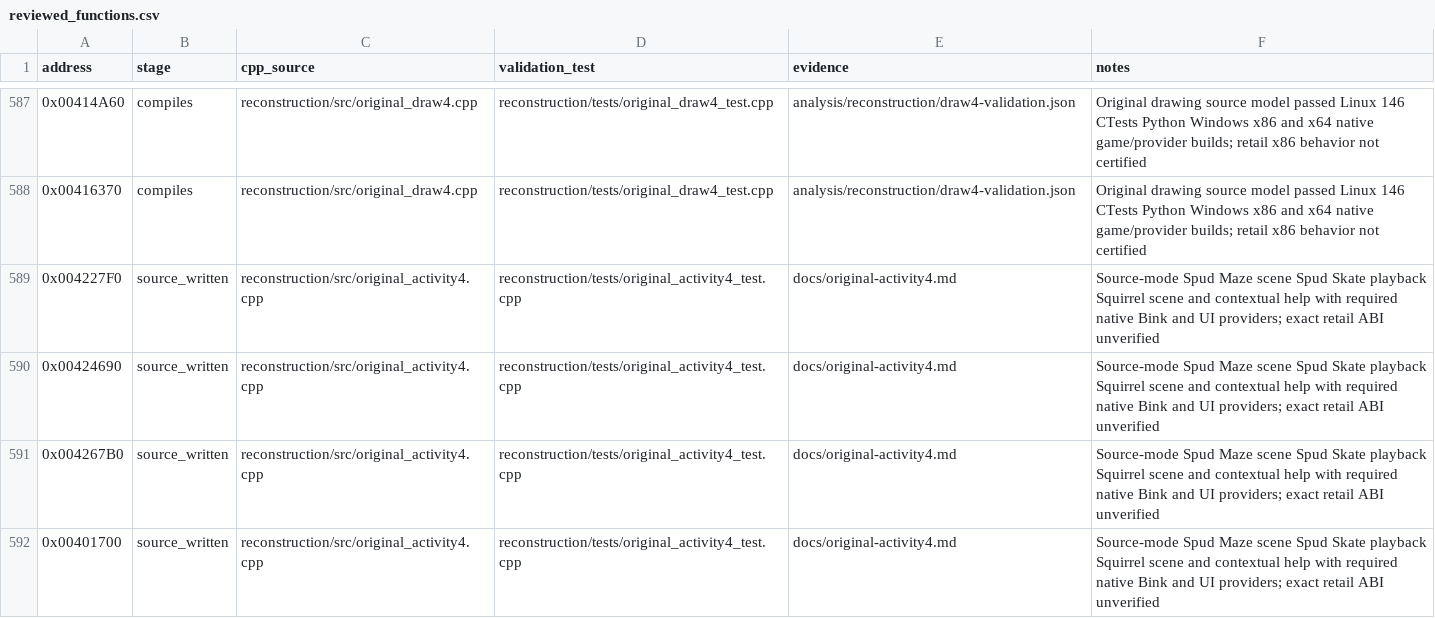
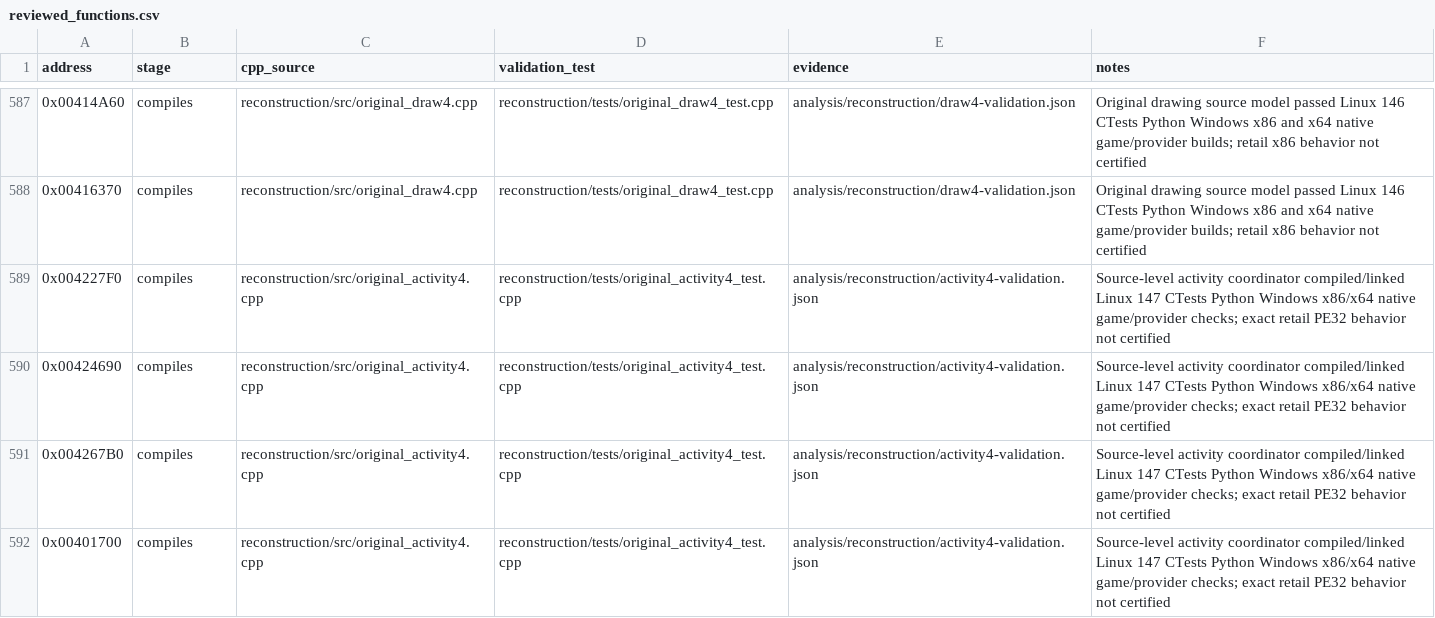
Before and after one commit to lizardpeter/btb-reverse, a CSV file: analysis/reconstruction/reviewed_functions.csv, drawn as a sheet; only a part is shown, gaps mark what is left out.

Commit message:
Admit four game activity original-address source models after CI: 591/615
147 Linux tests and Windows x86/x64 plus Python checks passed. Preserve zero original retail binary-equivalence claims.

```diff
--- a/analysis/reconstruction/reviewed_functions.csv
+++ b/analysis/reconstruction/reviewed_functions.csv
@@ -588,5 +588,5 @@ address,stage,cpp_source,validation_test,evidence,notes
 0x00416370,compiles,reconstruction/src/original_draw4.cpp,reconstruction/tests/original_draw4_test.cpp,analysis/reconstruction/draw4-validation.json,Original drawing source model passed Linux 146 CTests Python Windows x86 and x64 native game/provider builds; retail x86 behavior not certified
-0x004227F0,source_written,reconstruction/src/original_activity4.cpp,reconstruction/tests/original_activity4_test.cpp,docs/original-activity4.md,Source-mode Spud Maze scene Spud Skate playback Squirrel scene and contextual help with required native Bink and UI providers; exact retail ABI unverified
-0x00424690,source_written,reconstruction/src/original_activity4.cpp,reconstruction/tests/original_activity4_test.cpp,docs/original-activity4.md,Source-mode Spud Maze scene Spud Skate playback Squirrel scene and contextual help with required native Bink and UI providers; exact retail ABI unverified
-0x004267B0,source_written,reconstruction/src/original_activity4.cpp,reconstruction/tests/original_activity4_test.cpp,docs/original-activity4.md,Source-mode Spud Maze scene Spud Skate playback Squirrel scene and contextual help with required native Bink and UI providers; exact retail ABI unverified
-0x00401700,source_written,reconstruction/src/original_activity4.cpp,reconstruction/tests/original_activity4_test.cpp,docs/original-activity4.md,Source-mode Spud Maze scene Spud Skate playback Squirrel scene and contextual help with required native Bink and UI providers; exact retail ABI unverified
+0x004227F0,compiles,reconstruction/src/original_activity4.cpp,reconstruction/tests/original_activity4_test.cpp,analysis/reconstruction/activity4-validation.json,Source-level activity coordinator compiled/linked Linux 147 CTests Python Windows x86/x64 native game/provider checks; exact retail PE32 behavior not certified
+0x00424690,compiles,reconstruction/src/original_activity4.cpp,reconstruction/tests/original_activity4_test.cpp,analysis/reconstruction/activity4-validation.json,Source-level activity coordinator compiled/linked Linux 147 CTests Python Windows x86/x64 native game/provider checks; exact retail PE32 behavior not certified
+0x004267B0,compiles,reconstruction/src/original_activity4.cpp,reconstruction/tests/original_activity4_test.cpp,analysis/reconstruction/activity4-validation.json,Source-level activity coordinator compiled/linked Linux 147 CTests Python Windows x86/x64 native game/provider checks; exact retail PE32 behavior not certified
+0x00401700,compiles,reconstruction/src/original_activity4.cpp,reconstruction/tests/original_activity4_test.cpp,analysis/reconstruction/activity4-validation.json,Source-level activity coordinator compiled/linked Linux 147 CTests Python Windows x86/x64 native game/provider checks; exact retail PE32 behavior not certified
```
Also changed, not shown: 3 other files.
